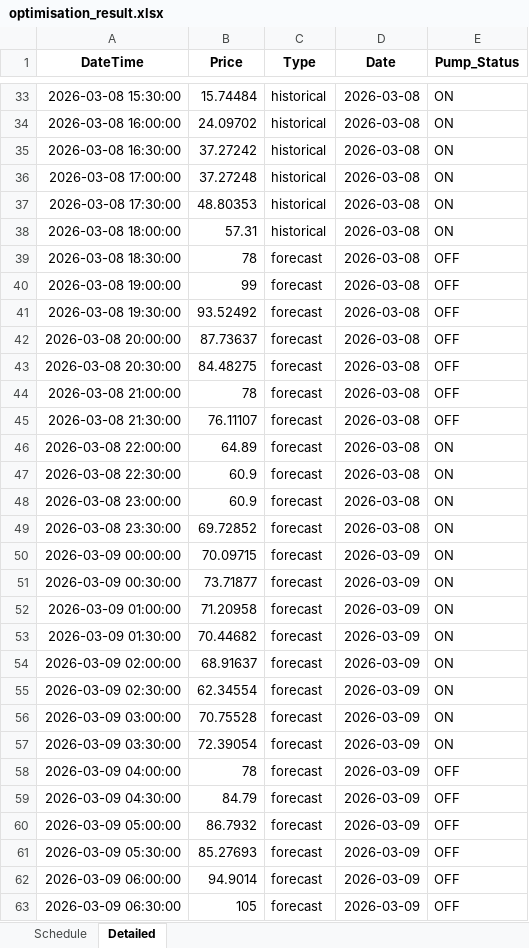
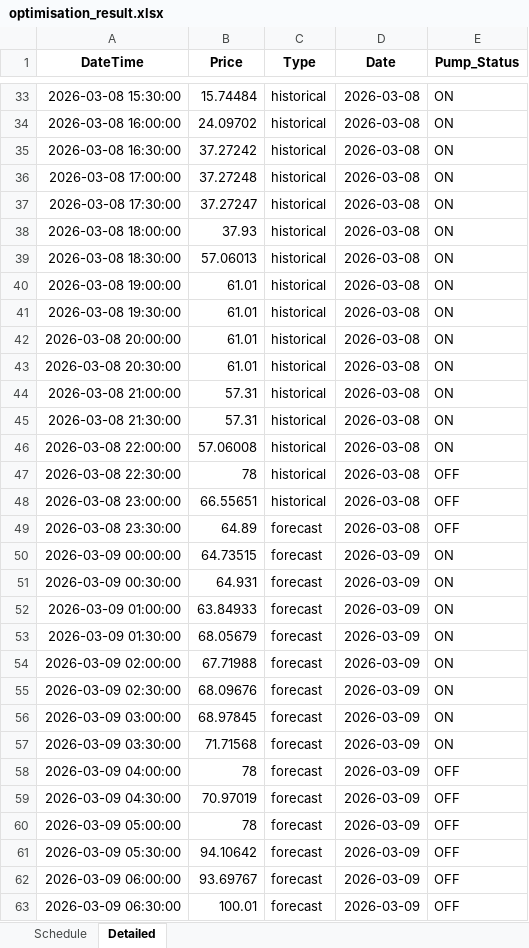
Before and after one commit to wjt1991/pump-optimisation-for-SHW, an Excel workbook: data/latest/optimisation_result.xlsx, sheet Detailed, drawn as a sheet; only a part is shown, gaps mark what is left out; values as stored, in another font and other column widths than the file's, no borders; the diff covers the shown part only; the diff names each change by its address in the sheet, - before the commit and + after, or states it on an @@ line.

```diff
--- a/data/latest/optimisation_result.xlsx (sheet Detailed)
+++ b/data/latest/optimisation_result.xlsx (sheet Detailed)
-B37 (Price): 48.80353
+B37 (Price): 37.27247
-B38 (Price): 57.31
+B38 (Price): 37.93
-B39 (Price): 78
+B39 (Price): 57.06013
-C39:C48 (Type): forecast
+C39:C48 (Type): historical
-E39:E45 (Pump_Status): OFF
+E39:E45 (Pump_Status): ON
-B40 (Price): 99
+B40 (Price): 61.01
-B41 (Price): 93.52492
+B41 (Price): 61.01
-B42 (Price): 87.73637
+B42 (Price): 61.01
-B43 (Price): 84.48275
+B43 (Price): 61.01
-B44 (Price): 78
+B44 (Price): 57.31
-B45 (Price): 76.11107
+B45 (Price): 57.31
-B46 (Price): 64.89
+B46 (Price): 57.06008
-B47 (Price): 60.9
+B47 (Price): 78
-E47:E49 (Pump_Status): ON
+E47:E49 (Pump_Status): OFF
-B48 (Price): 60.9
+B48 (Price): 66.55651
-B49 (Price): 69.72852
+B49 (Price): 64.89
-B50 (Price): 70.09715
+B50 (Price): 64.73515
-B51 (Price): 73.71877
+B51 (Price): 64.931
-B52 (Price): 71.20958
+B52 (Price): 63.84933
-B53 (Price): 70.44682
+B53 (Price): 68.05679
-B54 (Price): 68.91637
+B54 (Price): 67.71988
-B55 (Price): 62.34554
+B55 (Price): 68.09676
-B56 (Price): 70.75528
+B56 (Price): 68.97845
-B57 (Price): 72.39054
+B57 (Price): 71.71568
-B59 (Price): 84.79
+B59 (Price): 70.97019
-B60 (Price): 86.7932
+B60 (Price): 78
-B61 (Price): 85.27693
+B61 (Price): 94.10642
-B62 (Price): 94.9014
+B62 (Price): 93.69767
-B63 (Price): 105
+B63 (Price): 100.01
```
Also changed, not shown: 44 edited cells elsewhere in this sheet, sheet Schedule, 3 other files.
